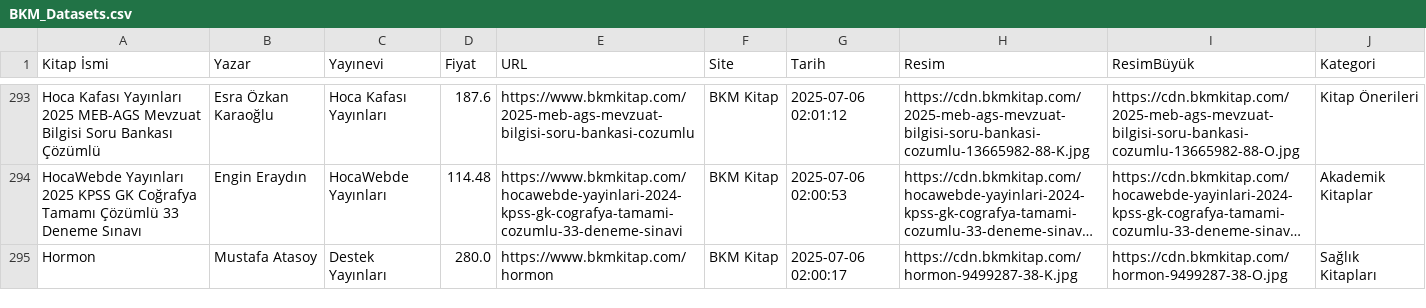
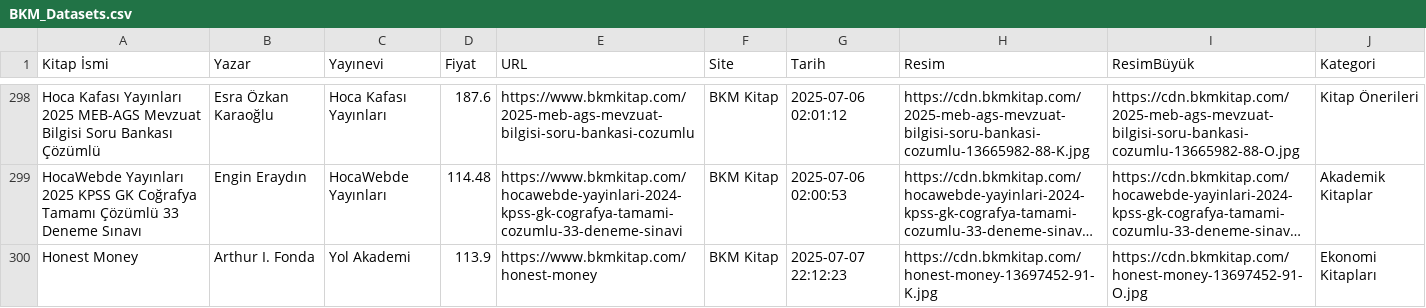
Before and after one commit to fzozyurt/BookStoresDatasets, a CSV file: Data/BKM_Datasets.csv, drawn as a sheet; only a part is shown, gaps mark what is left out; the shorter side is filled out with more unchanged rows; long unchanged cells end in …; the diff covers the shown part only; the diff names each change by its address in the sheet, - before the commit and + after, or states it on an @@ line.

```diff
--- a/Data/BKM_Datasets.csv
+++ b/Data/BKM_Datasets.csv
+row 300: Honest Money | Arthur I. Fonda | Yol Akademi | 113.9 | https://www.bkmkitap.com/honest-money | BKM Kitap | 2025-07-07 22:12:23 | https://cdn.bkmkitap.com/honest-money-13697452-91-K.jpg | https://cdn.bkmkitap.com/honest-money-13697452-91-O.jpg | Ekonomi Kitapları
```
Also changed, not shown: 9 added rows elsewhere in this file, 2 other files.
